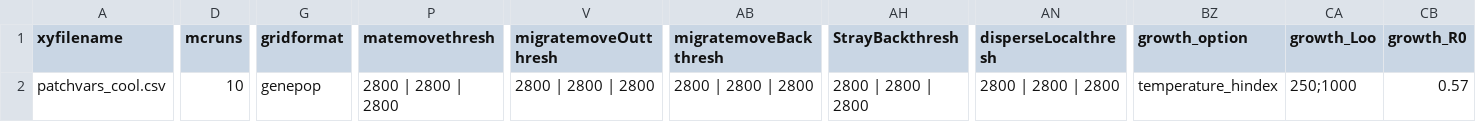
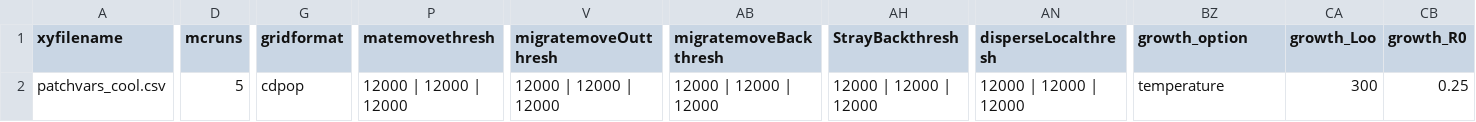
Before and after one commit to trasea986/3_site_ABM, a CSV file: inputs/null/popvar_cool.csv, drawn as a sheet; only a part is shown, gaps mark what is left out; the diff covers the shown part only; the diff names each change by its address in the sheet, - before the commit and + after, or states it on an @@ line.

```diff
--- a/inputs/null/popvar_cool.csv
+++ b/inputs/null/popvar_cool.csv
-D2 (mcruns): 10
+D2 (mcruns): 5
-G2 (gridformat): genepop
+G2 (gridformat): cdpop
-P2 (matemovethresh): 2800 | 2800 | 2800
+P2 (matemovethresh): 12000 | 12000 | 12000
-V2 (migratemoveOutthresh): 2800 | 2800 | 2800
+V2 (migratemoveOutthresh): 12000 | 12000 | 12000
-AB2 (migratemoveBackthresh): 2800 | 2800 | 2800
+AB2 (migratemoveBackthresh): 12000 | 12000 | 12000
-AH2 (StrayBackthresh): 2800 | 2800 | 2800
+AH2 (StrayBackthresh): 12000 | 12000 | 12000
-AN2 (disperseLocalthresh): 2800 | 2800 | 2800
+AN2 (disperseLocalthresh): 12000 | 12000 | 12000
-BZ2 (growth_option): temperature_hindex
+BZ2 (growth_option): temperature
-CA2 (growth_Loo): 250;1000
+CA2 (growth_Loo): 300
-CB2 (growth_R0): 0.57
+CB2 (growth_R0): 0.25
```
Also changed, not shown: 2 edited cells elsewhere in this file, inputs/null/popvar_desert.csv, inputs/null/popvar_dry.csv.
